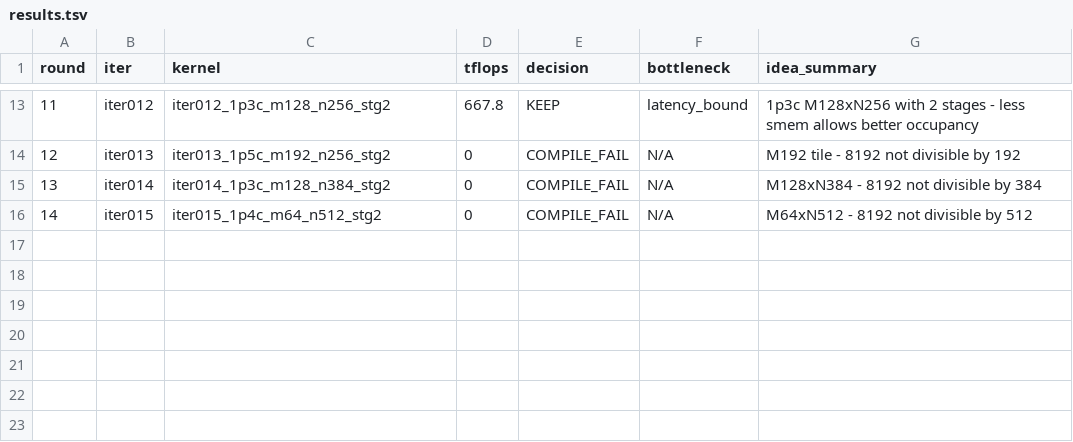
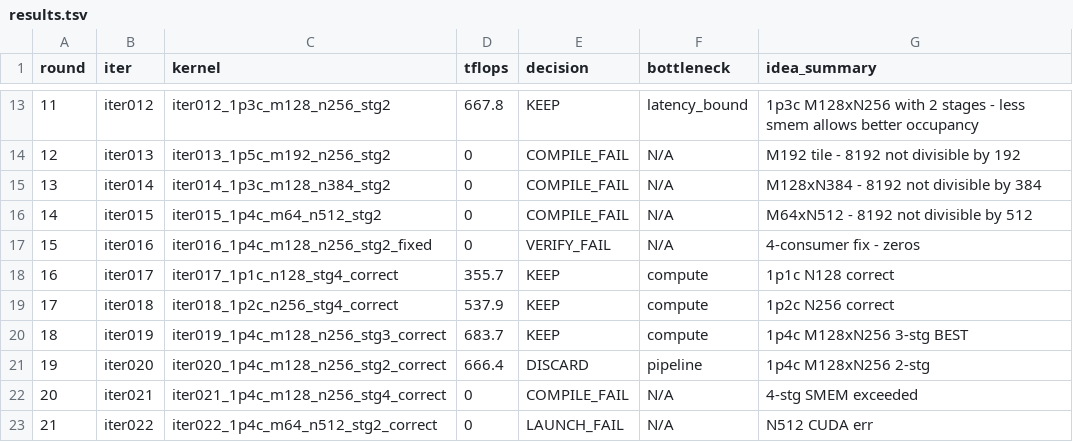
Before and after one commit to codes1gn/croqtile-tuner, a TSV file: tuning/sm90_NVIDIA_H800_PCIe/croqtile/logs/M8192_N8192_K4096/blockscale_gemm_e4m3/results.tsv, drawn as a sheet; only a part is shown, gaps mark what is left out; the diff names each change by its address in the sheet, - before the commit and + after, or states it on an @@ line.

```diff
--- a/tuning/sm90_NVIDIA_H800_PCIe/croqtile/logs/M8192_N8192_K4096/blockscale_gemm_e4m3/results.tsv
+++ b/tuning/sm90_NVIDIA_H800_PCIe/croqtile/logs/M8192_N8192_K4096/blockscale_gemm_e4m3/results.tsv
+row 17: 15 | iter016 | iter016_1p4c_m128_n256_stg2_fixed | 0 | VERIFY_FAIL | N/A | 4-consumer fix - zeros
+row 18: 16 | iter017 | iter017_1p1c_n128_stg4_correct | 355.7 | KEEP | compute | 1p1c N128 correct
+row 19: 17 | iter018 | iter018_1p2c_n256_stg4_correct | 537.9 | KEEP | compute | 1p2c N256 correct
+row 20: 18 | iter019 | iter019_1p4c_m128_n256_stg3_correct | 683.7 | KEEP | compute | 1p4c M128xN256 3-stg BEST
+row 21: 19 | iter020 | iter020_1p4c_m128_n256_stg2_correct | 666.4 | DISCARD | pipeline | 1p4c M128xN256 2-stg
+row 22: 20 | iter021 | iter021_1p4c_m128_n256_stg4_correct | 0 | COMPILE_FAIL | N/A | 4-stg SMEM exceeded
+row 23: 21 | iter022 | iter022_1p4c_m64_n512_stg2_correct | 0 | LAUNCH_FAIL | N/A | N512 CUDA err
```
Also changed, not shown: 8 other files.
